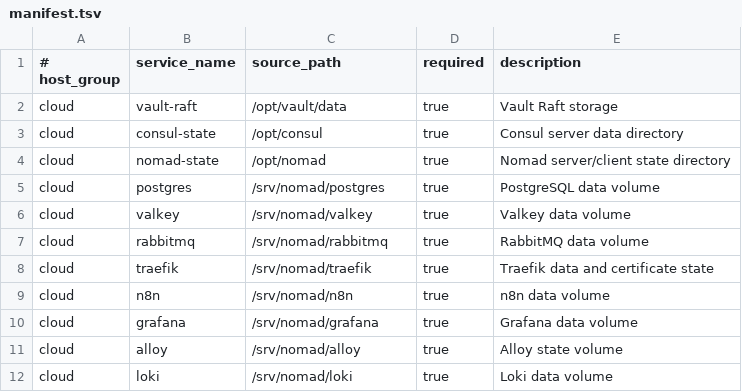
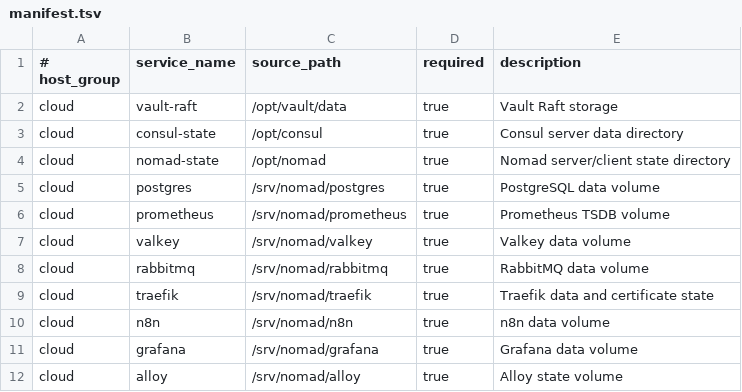
Before and after one commit to ExtraToast/personal-stack, a TSV file: backups/manifest.tsv, drawn as a sheet; only a part is shown; the shorter side is filled out with more unchanged rows; the diff names each change by its address in the sheet, - before the commit and + after, or states it on an @@ line.

Commit message:
infra: audit backup manifest coverage

```diff
--- a/backups/manifest.tsv
+++ b/backups/manifest.tsv
+row 6: cloud | prometheus | /srv/nomad/prometheus | true | Prometheus TSDB volume
```
Also changed, not shown: 1 other file.
